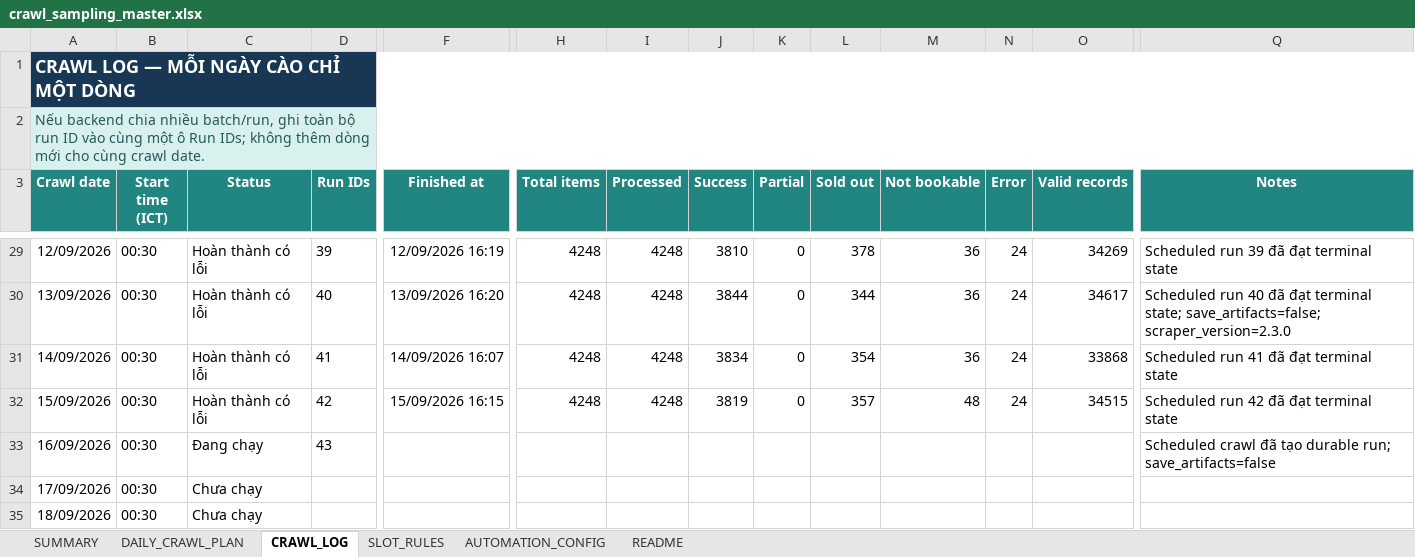
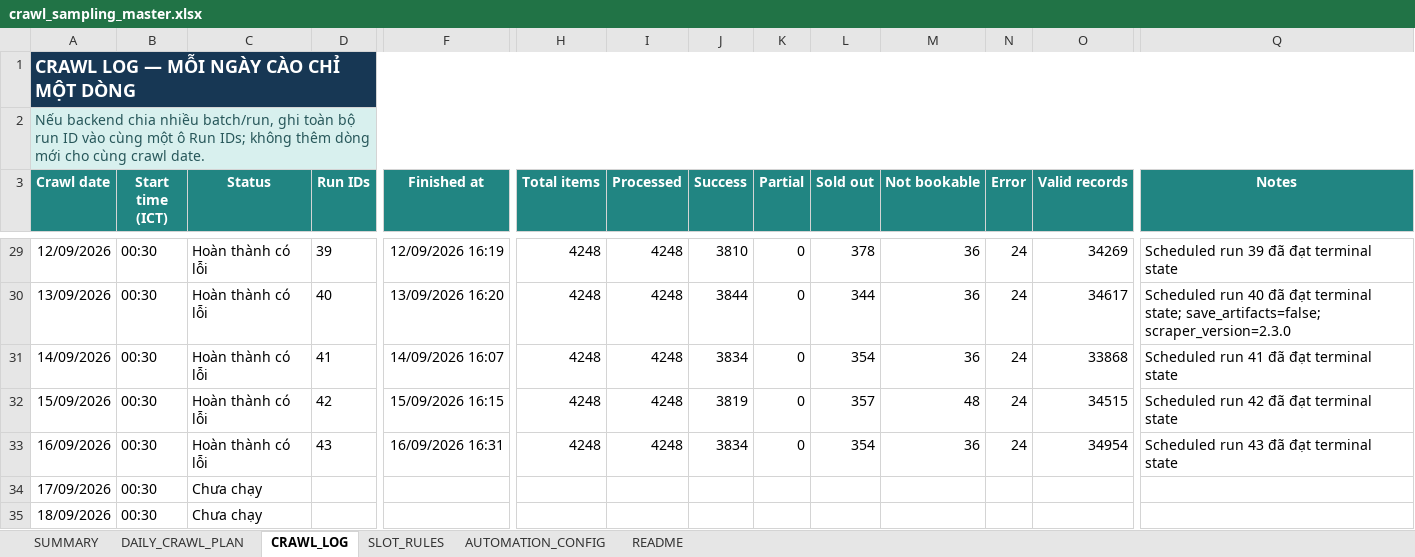
Before and after one commit to Andnm/capstone-master, an Excel workbook: outputs/crawl-data-planner-20260816/crawl_sampling_master.xlsx, sheet CRAWL_LOG, drawn as a sheet; only a part is shown, gaps mark what is left out; values as stored, in another font and other column widths than the file's, no borders; conditional formats and table styles not drawn; the diff names each change by its address in the sheet, - before the commit and + after, or states it on an @@ line.

```diff
--- a/outputs/crawl-data-planner-20260816/crawl_sampling_master.xlsx (sheet CRAWL_LOG)
+++ b/outputs/crawl-data-planner-20260816/crawl_sampling_master.xlsx (sheet CRAWL_LOG)
-C33 (Status): Đang chạy
+C33 (Status): Hoàn thành có lỗi
-F33 (Finished at): (empty)
+F33 (Finished at): 16/09/2026 16:31
-H33 (Total items): (empty)
+H33 (Total items): 4248
-I33 (Processed): (empty)
+I33 (Processed): 4248
-J33 (Success): (empty)
+J33 (Success): 3834
-K33 (Partial): (empty)
+K33 (Partial): 0
-L33 (Sold out): (empty)
+L33 (Sold out): 354
-M33 (Not bookable): (empty)
+M33 (Not bookable): 36
-N33 (Error): (empty)
+N33 (Error): 24
-O33 (Valid records): (empty)
+O33 (Valid records): 34954
-Q33 (Notes): Scheduled crawl đã tạo durable run; save_artifacts=false
+Q33 (Notes): Scheduled run 43 đã đạt terminal state
```
Also changed, not shown: outputs/vps-crawl-planner-20260823/vps_crawl_sampling_master.xlsx, 1 other file.
